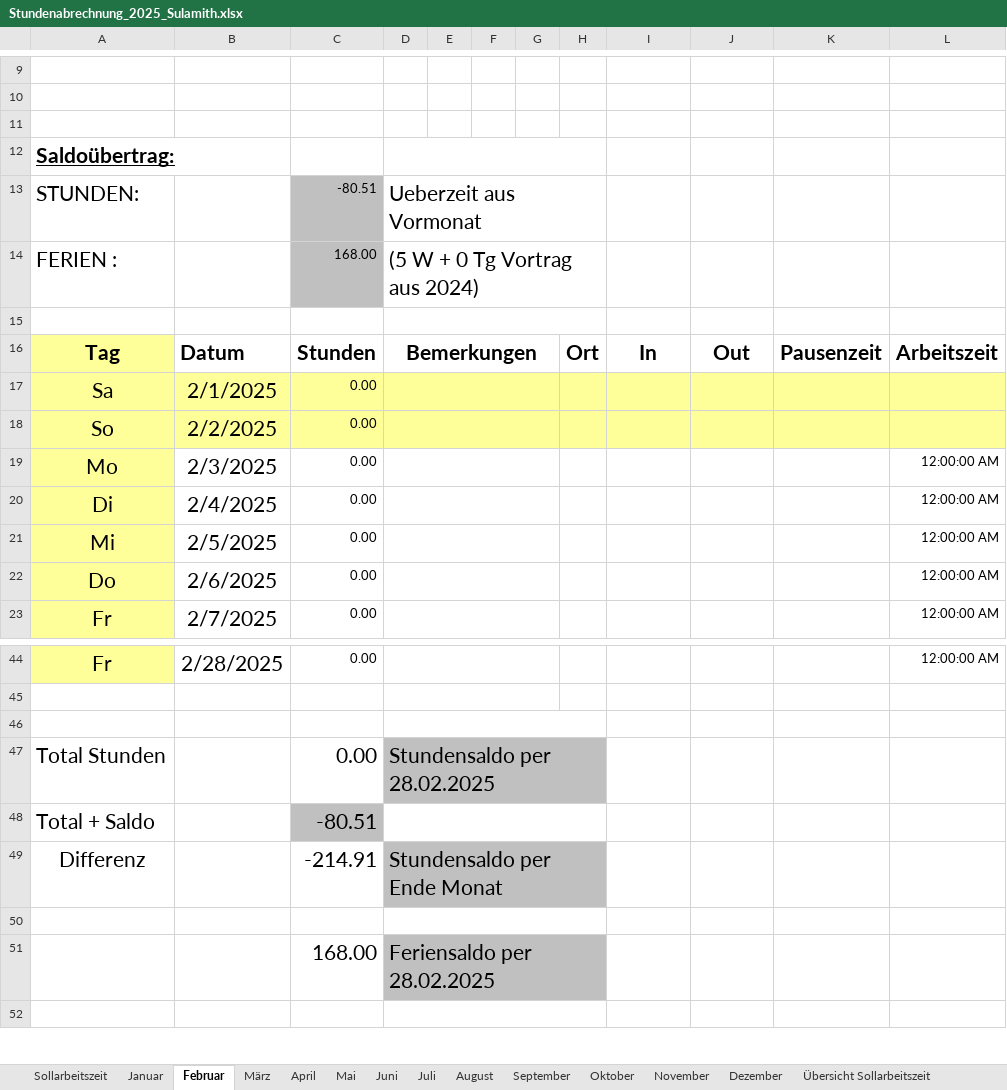
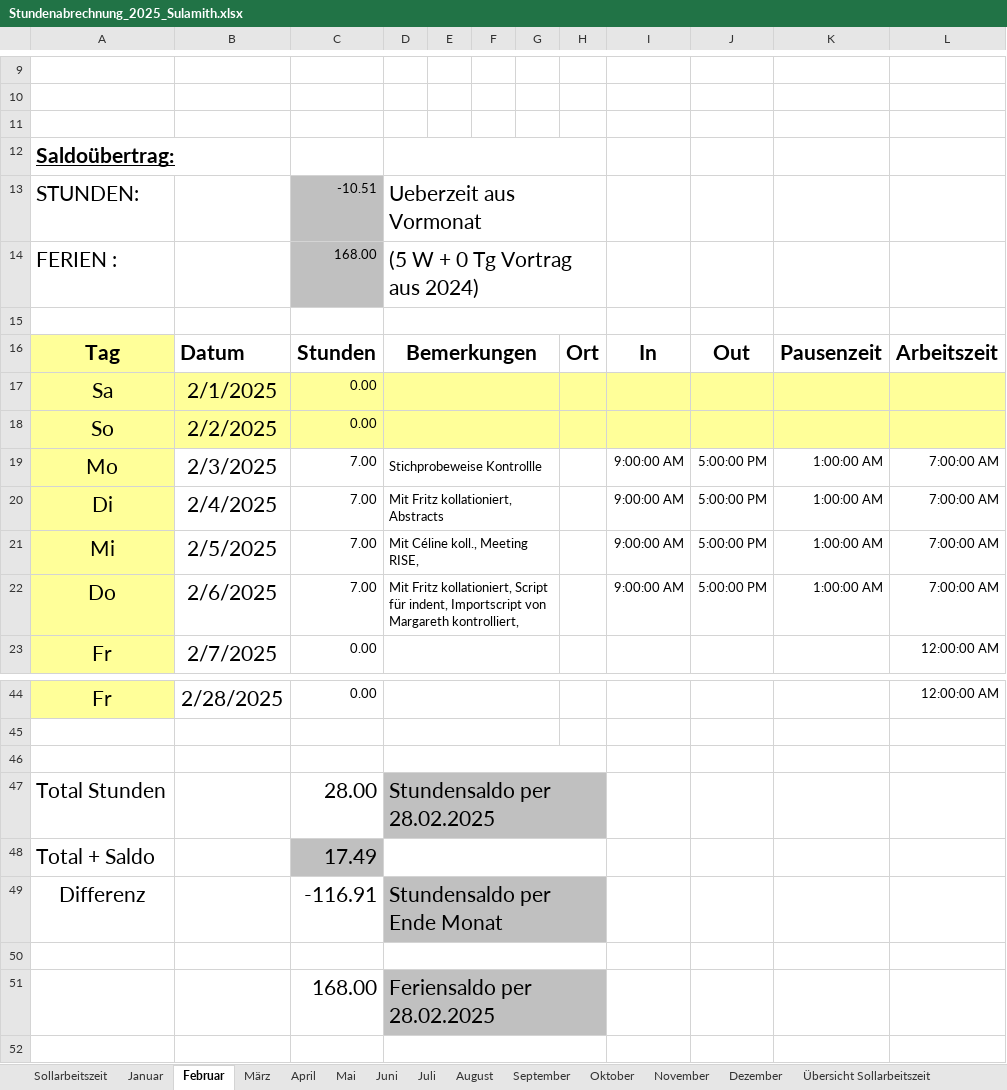
Before and after one commit to Sulamith/Zeiterfassung, an Excel workbook: Stundenabrechnung_2025_Sulamith.xlsx, sheet Februar, drawn as a sheet; only a part is shown, gaps mark what is left out; values as stored, in another font and other column widths than the file's, no borders; the diff names each change by its address in the sheet, - before the commit and + after, or states it on an @@ line.

```diff
--- a/Stundenabrechnung_2025_Sulamith.xlsx (sheet Februar)
+++ b/Stundenabrechnung_2025_Sulamith.xlsx (sheet Februar)
-C13: -80.51
+C13: -10.51
-C19:C22: 0.00
+C19:C22: 7.00
-D19: (empty)
+D19: Stichprobeweise Kontrollle
-I19:I22: (empty)
+I19:I22: 9:00:00 AM
-J19:J22: (empty)
+J19:J22: 5:00:00 PM
-K19:K22: (empty)
+K19:K22: 1:00:00 AM
-L19:L22: 12:00:00 AM
+L19:L22: 7:00:00 AM
-D20: (empty)
+D20: Mit Fritz kollationiert, Abstracts
-D21: (empty)
+D21: Mit Céline koll., Meeting RISE,
-D22: (empty)
+D22: Mit Fritz kollationiert, Script für indent, Importscript von Margareth kontrolliert,
-C47: 0.00
+C47: 28.00
-C48: -80.51
+C48: 17.49
-C49: -214.91
+C49: -116.91
```
Also changed, not shown: sheet Januar, sheet September, sheet November, sheet Juni, sheet April, sheet Oktober, 5 more sheets.
